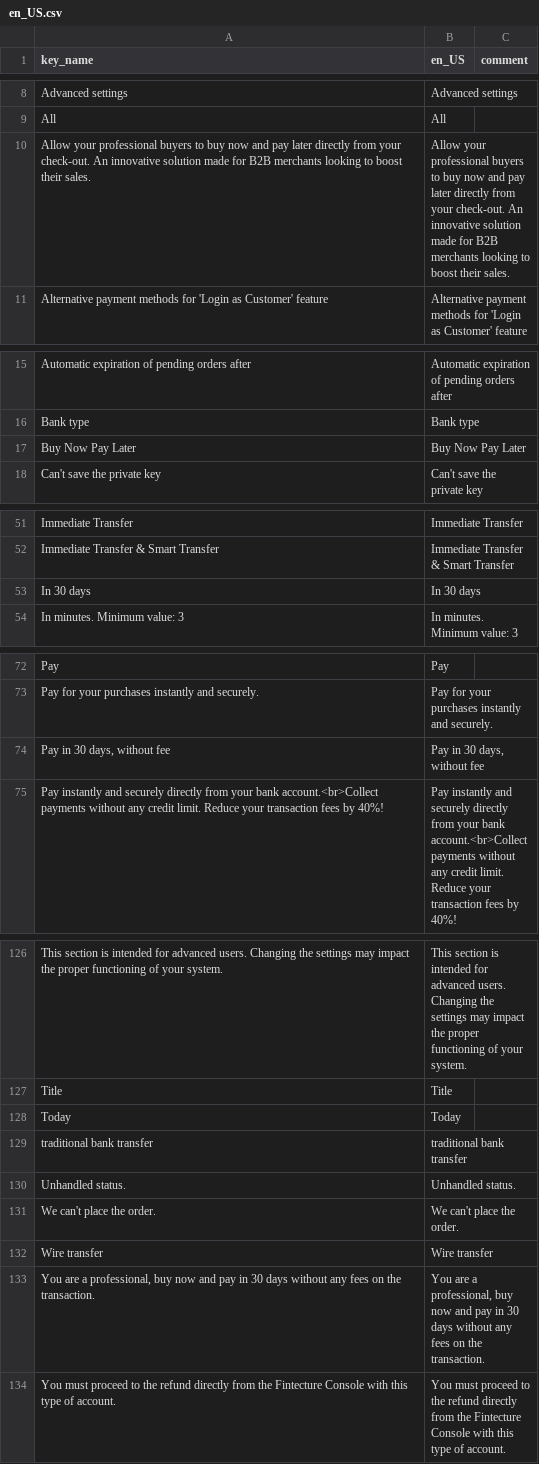
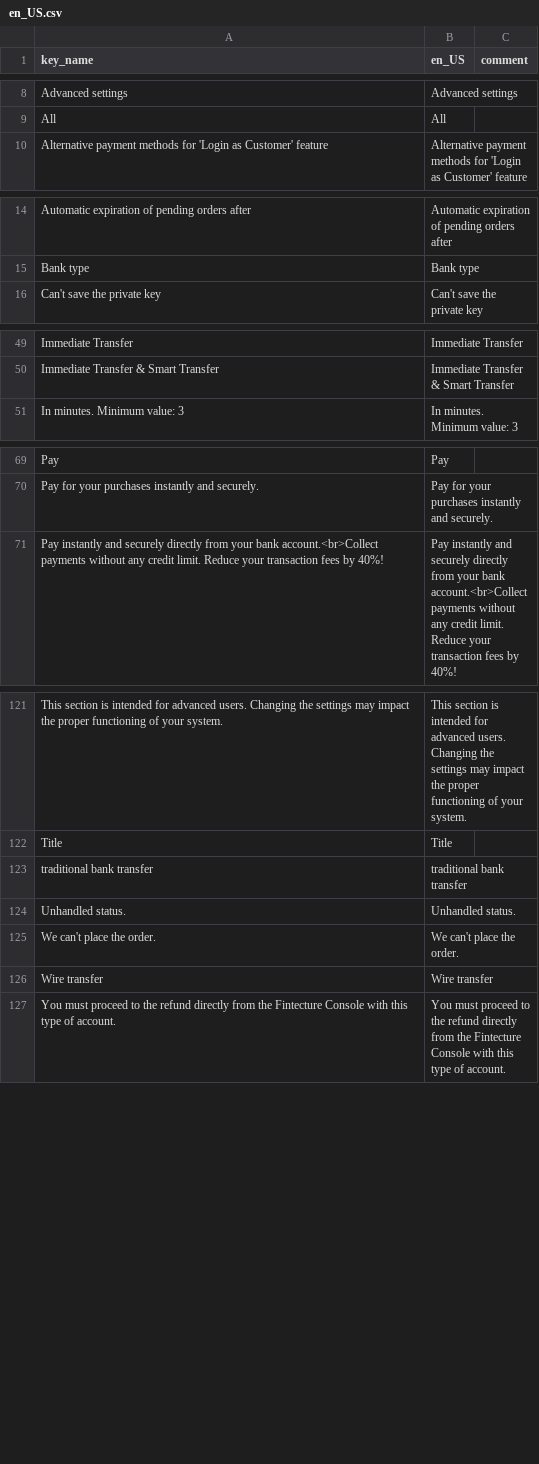
Before and after one commit to Fintecture/magento-hyva, a CSV file: i18n/en_US.csv, drawn as a sheet; only a part is shown, gaps mark what is left out; the diff covers the shown part only; the diff names each change by its address in the sheet, - before the commit and + after, or states it on an @@ line.

```diff
--- a/i18n/en_US.csv
+++ b/i18n/en_US.csv
-row 10: Allow your professional buyers to buy now and pay later directly from your check-out. An innovative solution made for B2B merchants looking to boost their sales. | Allow your professional buyers to buy now and pay later directly from your check-out. An innovative solution made for B2B merchants looking to boost their sales.
-row 17: Buy Now Pay Later | Buy Now Pay Later
-row 53: In 30 days | In 30 days
-row 74: Pay in 30 days, without fee | Pay in 30 days, without fee
-row 128: Today | Today
-row 133: You are a professional, buy now and pay in 30 days without any fees on the transaction. | You are a professional, buy now and pay in 30 days without any fees on the transaction.
```
Also changed, not shown: 1 removed row elsewhere in this file, i18n/es_ES.csv, i18n/fr_FR.csv, 7 other files.
